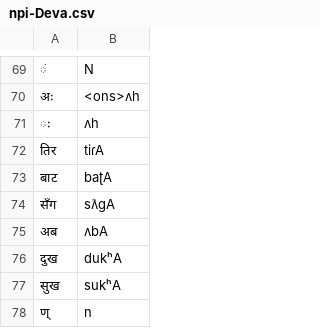
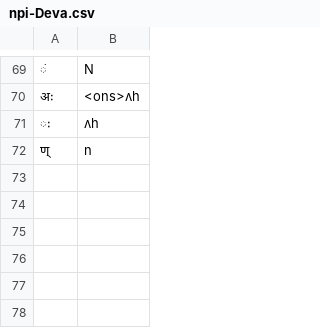
Before and after one commit to dmort27/epitran, a CSV file: epitran/data/map/npi-Deva.csv, drawn as a sheet; only a part is shown, gaps mark what is left out; the diff names each change by its address in the sheet, - before the commit and + after, or states it on an @@ line.

```diff
--- a/epitran/data/map/npi-Deva.csv
+++ b/epitran/data/map/npi-Deva.csv
-row 72: तिर | tiɾA
-row 73: बाट | baʈA
-row 74: सँग | sʌ̃ɡA
-row 75: अब | ʌbA
-row 76: दुख | dukʰA
-row 77: सुख | sukʰA
```
Also changed, not shown: 2 other files.
